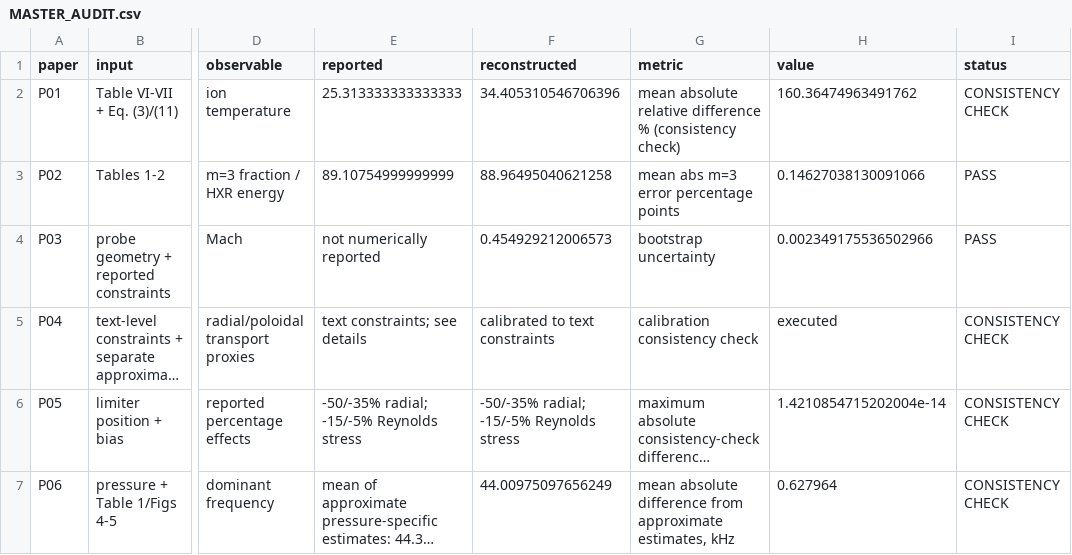
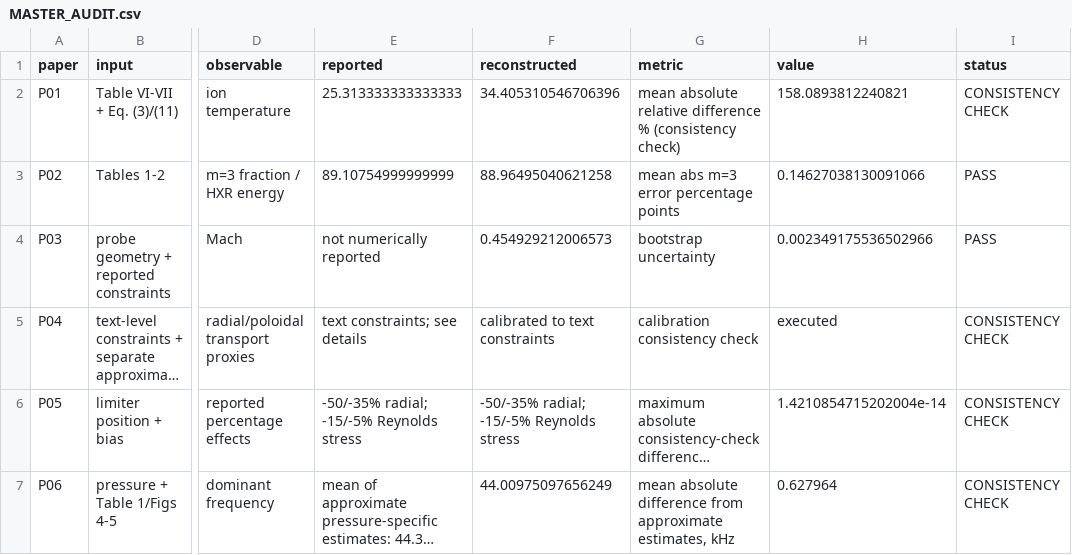
Before and after one commit to Ramin-Alipour/plasma-diagnostics-data-analysis, a CSV file: audit/MASTER_AUDIT.csv, drawn as a sheet; only a part is shown, gaps mark what is left out; long unchanged cells end in …; the diff names each change by its address in the sheet, - before the commit and + after, or states it on an @@ line.

Commit message:
Sync P01 metric to current deterministic audit run

```diff
--- a/audit/MASTER_AUDIT.csv
+++ b/audit/MASTER_AUDIT.csv
-H2 (value): 160.36474963491762
+H2 (value): 158.0893812240821
```
